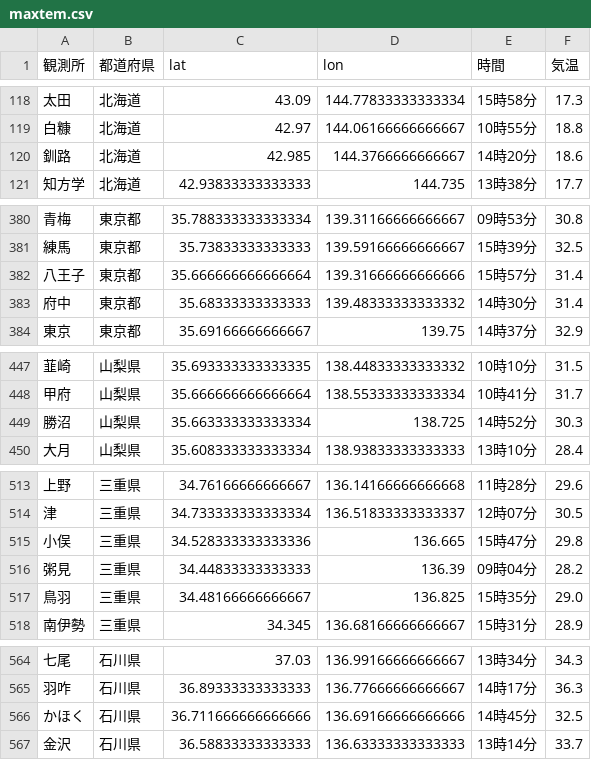
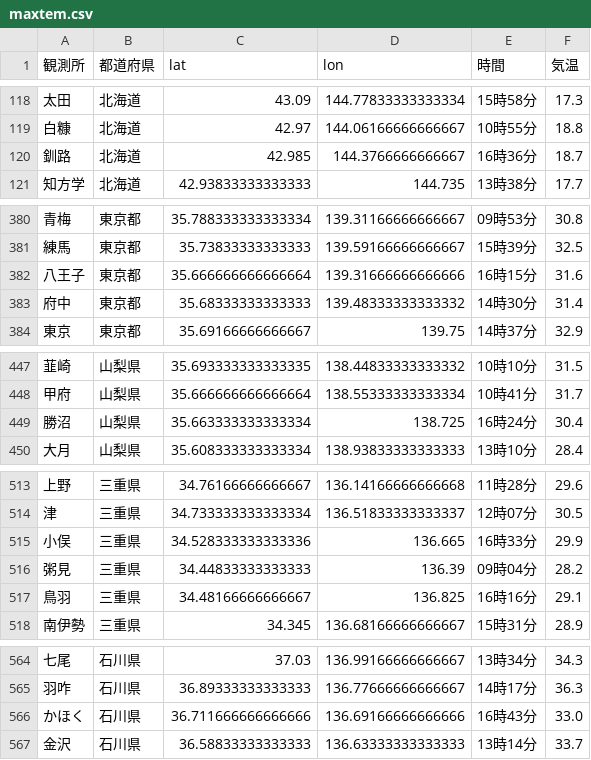
Before and after one commit to Nikkei-Visual-Data-Journalism/JMA, a CSV file: maxtem.csv, drawn as a sheet; only a part is shown, gaps mark what is left out; the diff covers the shown part only.

```diff
--- a/maxtem.csv
+++ b/maxtem.csv
@@ -119,3 +119,3 @@
 白糠,北海道,42.97,144.06166666666667,10時55分,18.8
-釧路,北海道,42.985,144.3766666666667,14時20分,18.6
+釧路,北海道,42.985,144.3766666666667,16時36分,18.7
 知方学,北海道,42.93833333333333,144.735,13時38分,17.7
@@ -381,3 +381,3 @@
 練馬,東京都,35.73833333333333,139.59166666666667,15時39分,32.5
-八王子,東京都,35.666666666666664,139.31666666666666,15時57分,31.4
+八王子,東京都,35.666666666666664,139.31666666666666,16時15分,31.6
 府中,東京都,35.68333333333333,139.48333333333332,14時30分,31.4
@@ -448,3 +448,3 @@
 甲府,山梨県,35.666666666666664,138.55333333333334,10時41分,31.7
-勝沼,山梨県,35.663333333333334,138.725,14時52分,30.3
+勝沼,山梨県,35.663333333333334,138.725,16時24分,30.4
 大月,山梨県,35.608333333333334,138.93833333333333,13時10分,28.4
@@ -514,5 +514,5 @@
 津,三重県,34.733333333333334,136.51833333333337,12時07分,30.5
-小俣,三重県,34.528333333333336,136.665,15時47分,29.8
+小俣,三重県,34.528333333333336,136.665,16時33分,29.9
 粥見,三重県,34.44833333333333,136.39,09時04分,28.2
-鳥羽,三重県,34.48166666666667,136.825,15時35分,29.0
+鳥羽,三重県,34.48166666666667,136.825,16時16分,29.1
 南伊勢,三重県,34.345,136.68166666666667,15時31分,28.9
@@ -565,3 +565,3 @@
 羽咋,石川県,36.89333333333333,136.77666666666667,14時17分,36.3
-かほく,石川県,36.711666666666666,136.69166666666666,14時45分,32.5
+かほく,石川県,36.711666666666666,136.69166666666666,16時43分,33.0
 金沢,石川県,36.58833333333333,136.63333333333333,13時14分,33.7
```
Also changed, not shown: 16 edited cells elsewhere in this file, above35.csv.
